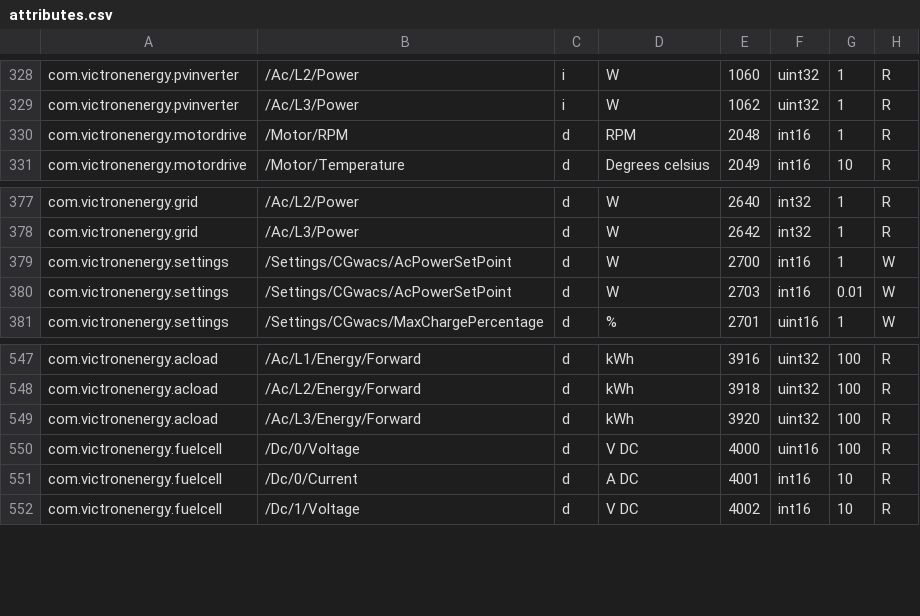
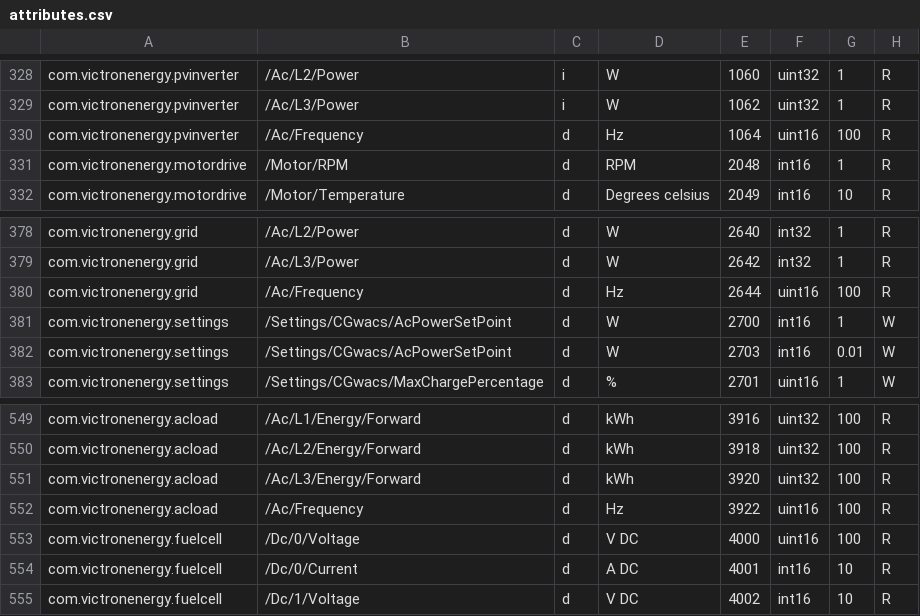
Before and after one commit to victronenergy/dbus_modbustcp, a CSV file: attributes.csv, drawn as a sheet; only a part is shown, gaps mark what is left out; the diff names each change by its address in the sheet, - before the commit and + after, or states it on an @@ line.

Commit message:
add AC frequency registers to various services
This was added to most services that can be measured by an
energy meter, and where it makes sense. That includes grid,
acload and pvinverter. Gensets were already handled.

https://github.com/victronenergy/venus-private/issues/436

```diff
--- a/attributes.csv
+++ b/attributes.csv
+row 330: com.victronenergy.pvinverter | /Ac/Frequency | d | Hz | 1064 | uint16 | 100 | R
+row 380: com.victronenergy.grid | /Ac/Frequency | d | Hz | 2644 | uint16 | 100 | R
+row 552: com.victronenergy.acload | /Ac/Frequency | d | Hz | 3922 | uint16 | 100 | R
```
